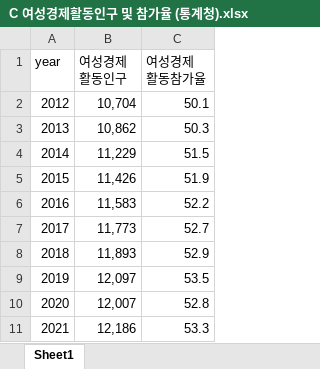
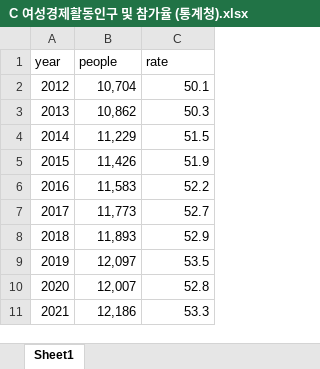
Before and after one commit to ban9uri/Grooming-Analysis, an Excel workbook: data/C 여성경제활동인구 및 참가율 (통계청).xlsx, sheet Sheet1, drawn as a sheet; values as stored, in another font and other column widths than the file's, no borders; the diff names each change by its address in the sheet, - before the commit and + after, or states it on an @@ line.

```diff
--- a/data/C 여성경제활동인구 및 참가율 (통계청).xlsx (sheet Sheet1)
+++ b/data/C 여성경제활동인구 및 참가율 (통계청).xlsx (sheet Sheet1)
-B1: 여성경제 활동인구
+B1: people
-C1: 여성경제 활동참가율
+C1: rate
```
Also changed, not shown: 1 other file.
